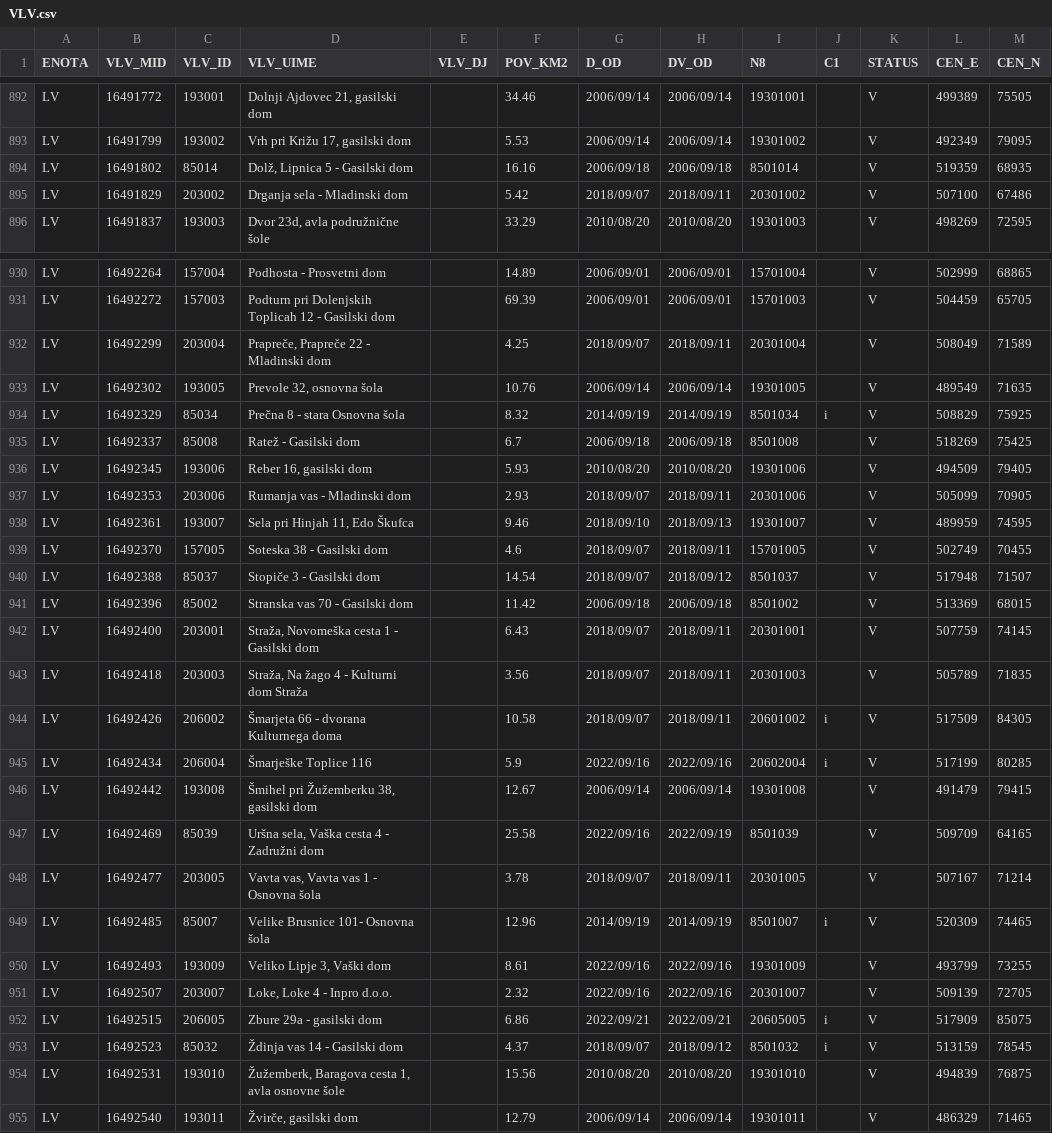
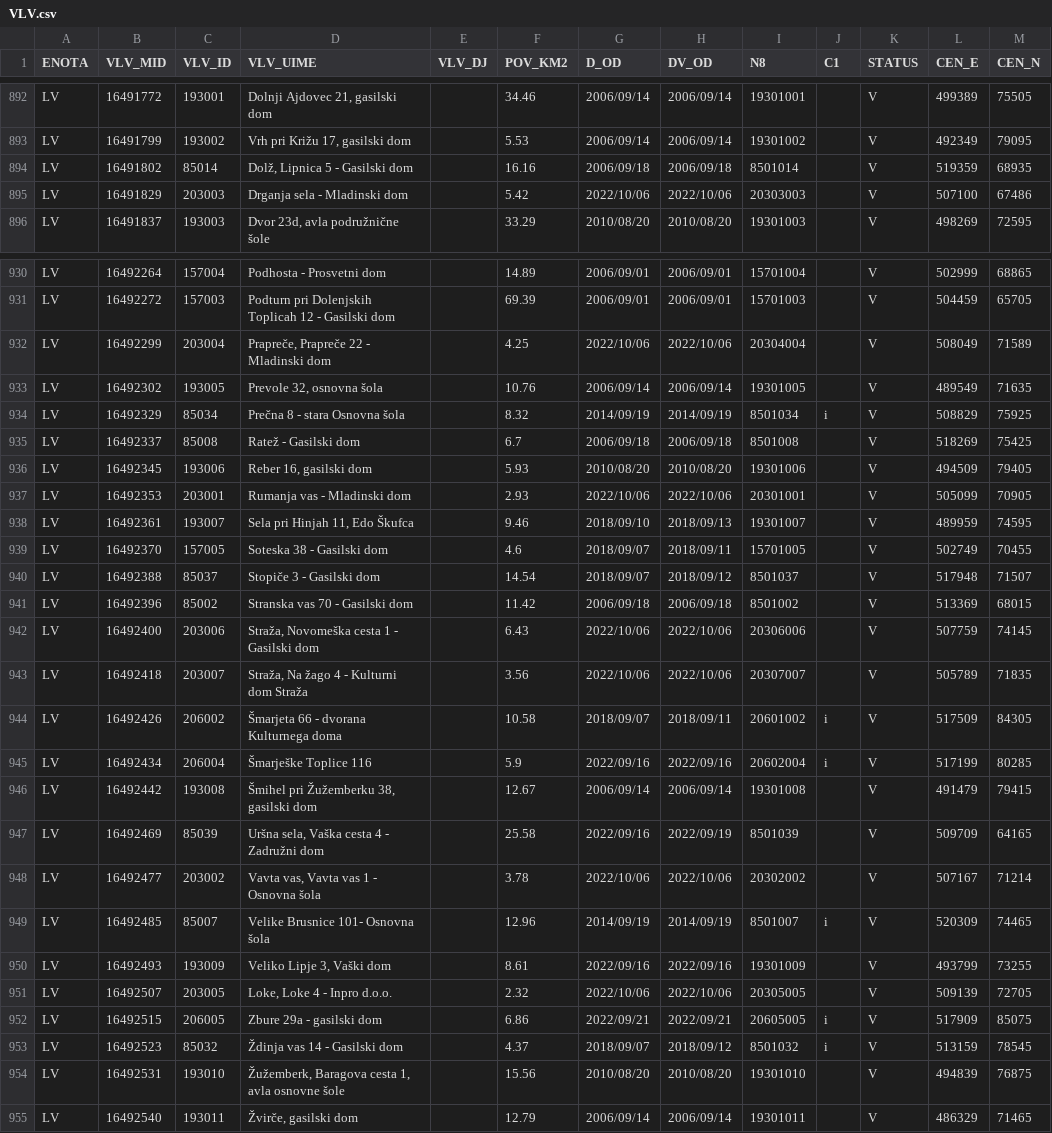
Before and after one commit to stefanb/gurs-rpe, a CSV file: data/VLV.csv, drawn as a sheet; only a part is shown, gaps mark what is left out; the diff covers the shown part only.

```diff
--- a/data/VLV.csv
+++ b/data/VLV.csv
@@ -894,3 +894,3 @@ LV,16491799,193002,"Vrh pri Križu 17, gasilski dom",,5.53,2006/09/14,2006/09/14
 LV,16491802,85014,"Dolž, Lipnica 5 - Gasilski dom",,16.16,2006/09/18,2006/09/18,8501014,,V,519359,68935
-LV,16491829,203002,Drganja sela - Mladinski dom,,5.42,2018/09/07,2018/09/11,20301002,,V,507100,67486
+LV,16491829,203003,Drganja sela - Mladinski dom,,5.42,2022/10/06,2022/10/06,20303003,,V,507100,67486
 LV,16491837,193003,"Dvor 23d, avla podružnične šole",,33.29,2010/08/20,2010/08/20,19301003,,V,498269,72595
@@ -931,3 +931,3 @@ LV,16492264,157004,Podhosta - Prosvetni dom,,14.89,2006/09/01,2006/09/01,1570100
 LV,16492272,157003,Podturn pri Dolenjskih Toplicah 12 - Gasilski dom,,69.39,2006/09/01,2006/09/01,15701003,,V,504459,65705
-LV,16492299,203004,"Prapreče, Prapreče 22 - Mladinski dom",,4.25,2018/09/07,2018/09/11,20301004,,V,508049,71589
+LV,16492299,203004,"Prapreče, Prapreče 22 - Mladinski dom",,4.25,2022/10/06,2022/10/06,20304004,,V,508049,71589
 LV,16492302,193005,"Prevole 32, osnovna šola",,10.76,2006/09/14,2006/09/14,19301005,,V,489549,71635
@@ -936,3 +936,3 @@ LV,16492337,85008,Ratež - Gasilski dom,,6.7,2006/09/18,2006/09/18,8501008,,V,51
 LV,16492345,193006,"Reber 16, gasilski dom",,5.93,2010/08/20,2010/08/20,19301006,,V,494509,79405
-LV,16492353,203006,Rumanja vas - Mladinski dom,,2.93,2018/09/07,2018/09/11,20301006,,V,505099,70905
+LV,16492353,203001,Rumanja vas - Mladinski dom,,2.93,2022/10/06,2022/10/06,20301001,,V,505099,70905
 LV,16492361,193007,"Sela pri Hinjah 11, Edo Škufca",,9.46,2018/09/10,2018/09/13,19301007,,V,489959,74595
@@ -941,4 +941,4 @@ LV,16492388,85037,Stopiče 3 - Gasilski dom,,14.54,2018/09/07,2018/09/12,8501037
 LV,16492396,85002,Stranska vas 70 - Gasilski dom,,11.42,2006/09/18,2006/09/18,8501002,,V,513369,68015
-LV,16492400,203001,"Straža, Novomeška cesta 1 - Gasilski dom",,6.43,2018/09/07,2018/09/11,20301001,,V,507759,74145
-LV,16492418,203003,"Straža, Na žago 4 - Kulturni dom Straža",,3.56,2018/09/07,2018/09/11,20301003,,V,505789,71835
+LV,16492400,203006,"Straža, Novomeška cesta 1 - Gasilski dom",,6.43,2022/10/06,2022/10/06,20306006,,V,507759,74145
+LV,16492418,203007,"Straža, Na žago 4 - Kulturni dom Straža",,3.56,2022/10/06,2022/10/06,20307007,,V,505789,71835
 LV,16492426,206002,Šmarjeta 66 - dvorana Kulturnega doma,,10.58,2018/09/07,2018/09/11,20601002,i,V,517509,84305
@@ -947,6 +947,6 @@ LV,16492442,193008,"Šmihel pri Žužemberku 38, gasilski dom",,12.67,2006/09/14
 LV,16492469,85039,"Uršna sela, Vaška cesta 4 - Zadružni dom",,25.58,2022/09/16,2022/09/19,8501039,,V,509709,64165
-LV,16492477,203005,"Vavta vas, Vavta vas 1 - Osnovna šola",,3.78,2018/09/07,2018/09/11,20301005,,V,507167,71214
+LV,16492477,203002,"Vavta vas, Vavta vas 1 - Osnovna šola",,3.78,2022/10/06,2022/10/06,20302002,,V,507167,71214
 LV,16492485,85007,Velike Brusnice 101- Osnovna šola,,12.96,2014/09/19,2014/09/19,8501007,i,V,520309,74465
 LV,16492493,193009,"Veliko Lipje 3, Vaški dom",,8.61,2022/09/16,2022/09/16,19301009,,V,493799,73255
-LV,16492507,203007,"Loke, Loke 4 - Inpro d.o.o.",,2.32,2022/09/16,2022/09/16,20301007,,V,509139,72705
+LV,16492507,203005,"Loke, Loke 4 - Inpro d.o.o.",,2.32,2022/10/06,2022/10/06,20305005,,V,509139,72705
 LV,16492515,206005,Zbure 29a - gasilski dom,,6.86,2022/09/21,2022/09/21,20605005,i,V,517909,85075
```
Also changed, not shown: 23 edited cells elsewhere in this file, data/VDV.csv, data/VDV/VDV_VD.csv, 8 other files.
